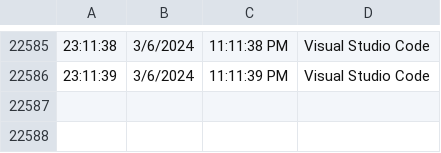
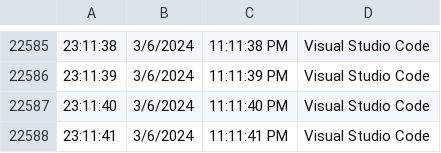
Before and after one commit to enisgjinii/TimeSculptor, a CSV file: activity_03-06-2024.csv, drawn as a sheet; only a part is shown, gaps mark what is left out; the diff names each change by its address in the sheet, - before the commit and + after, or states it on an @@ line.

```diff
--- a/activity_03-06-2024.csv
+++ b/activity_03-06-2024.csv
+row 22587: 23:11:40 | 3/6/2024 | 11:11:40 PM | Visual Studio Code
+row 22588: 23:11:41 | 3/6/2024 | 11:11:41 PM | Visual Studio Code
```
